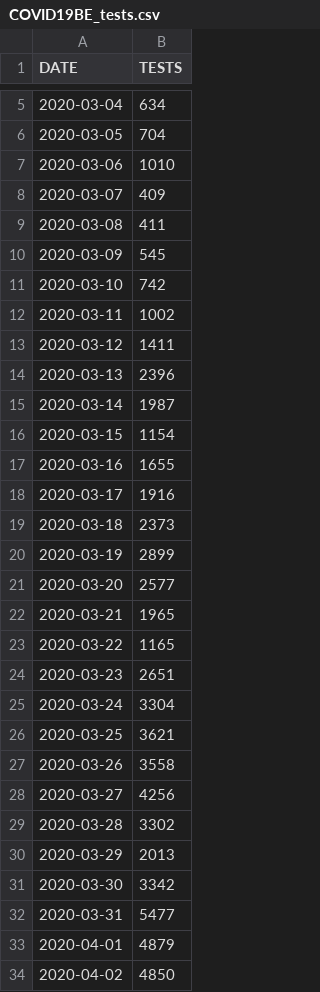
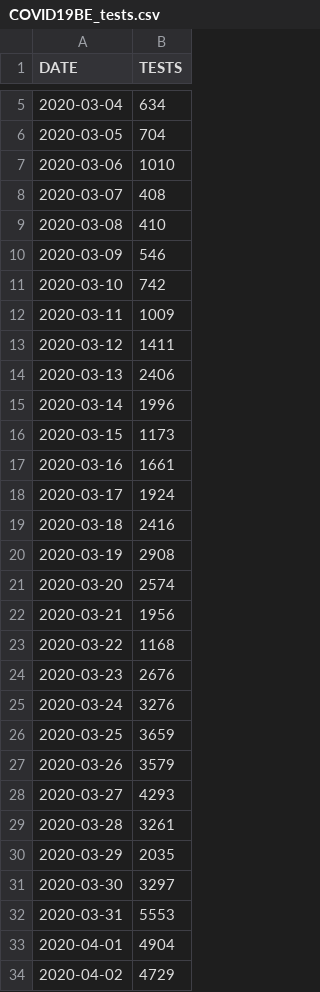
Before and after one commit to theodedeken/covid-belgium-data, a CSV file: COVID19BE_tests.csv, drawn as a sheet; only a part is shown, gaps mark what is left out; the diff covers the shown part only.

```diff
--- a/COVID19BE_tests.csv
+++ b/COVID19BE_tests.csv
@@ -7,28 +7,28 @@
 "2020-03-06",1010
-"2020-03-07",409
-"2020-03-08",411
-"2020-03-09",545
+"2020-03-07",408
+"2020-03-08",410
+"2020-03-09",546
 "2020-03-10",742
-"2020-03-11",1002
+"2020-03-11",1009
 "2020-03-12",1411
-"2020-03-13",2396
-"2020-03-14",1987
-"2020-03-15",1154
-"2020-03-16",1655
-"2020-03-17",1916
-"2020-03-18",2373
-"2020-03-19",2899
-"2020-03-20",2577
-"2020-03-21",1965
-"2020-03-22",1165
-"2020-03-23",2651
-"2020-03-24",3304
-"2020-03-25",3621
-"2020-03-26",3558
-"2020-03-27",4256
-"2020-03-28",3302
-"2020-03-29",2013
-"2020-03-30",3342
-"2020-03-31",5477
-"2020-04-01",4879
-"2020-04-02",4850
+"2020-03-13",2406
+"2020-03-14",1996
+"2020-03-15",1173
+"2020-03-16",1661
+"2020-03-17",1924
+"2020-03-18",2416
+"2020-03-19",2908
+"2020-03-20",2574
+"2020-03-21",1956
+"2020-03-22",1168
+"2020-03-23",2676
+"2020-03-24",3276
+"2020-03-25",3659
+"2020-03-26",3579
+"2020-03-27",4293
+"2020-03-28",3261
+"2020-03-29",2035
+"2020-03-30",3297
+"2020-03-31",5553
+"2020-04-01",4904
+"2020-04-02",4729
```
Also changed, not shown: 1 added row and 10 edited cells elsewhere in this file, COVID19BE_CASES_MUNI_CUM.csv, COVID19BE_HOSP.csv, 3 other files.
